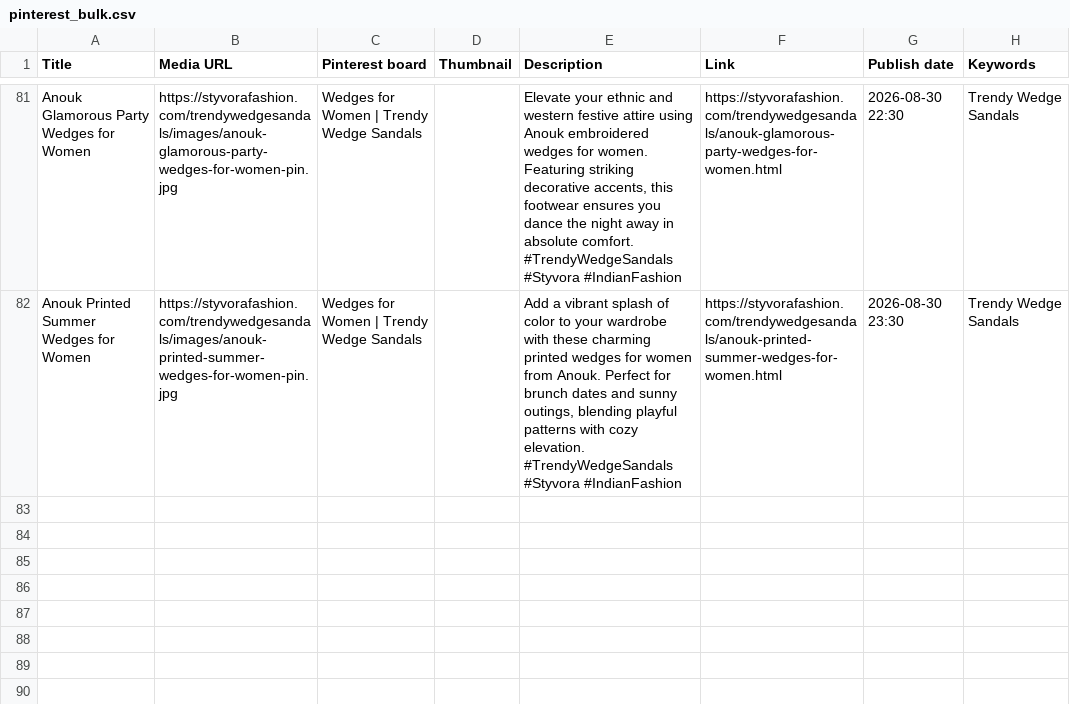
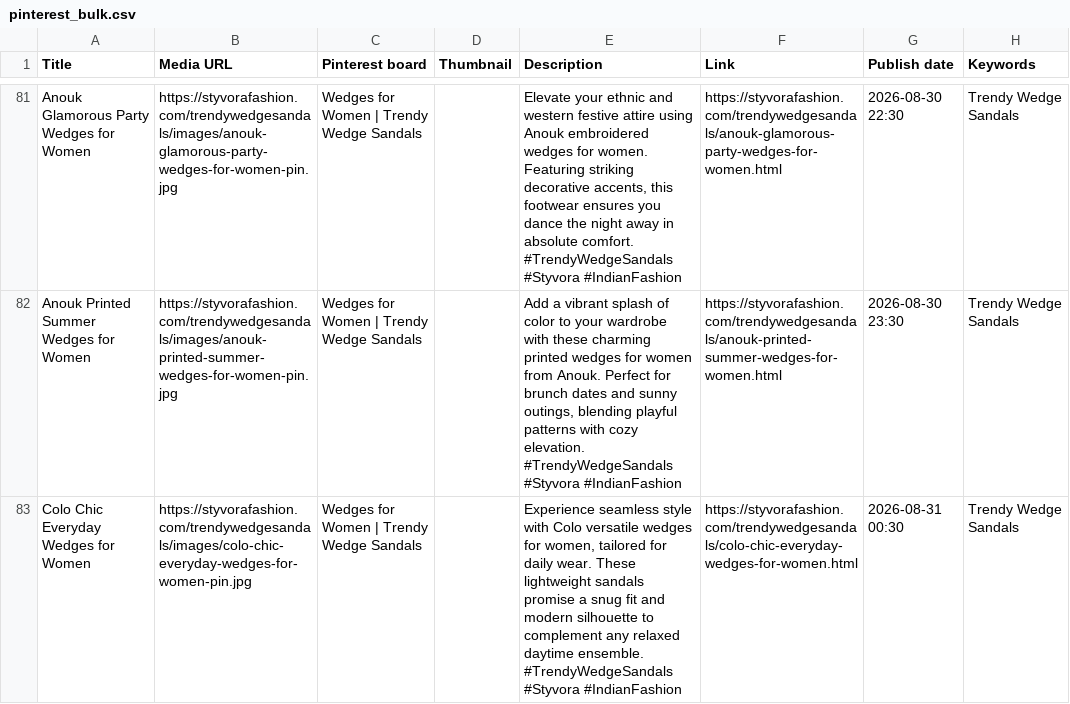
Before and after one commit to deepkoley156/styvorafashion-website, a CSV file: pinterest_bulk.csv, drawn as a sheet; only a part is shown, gaps mark what is left out; ↵ is a line break in a cell; the diff names each change by its address in the sheet, - before the commit and + after, or states it on an @@ line.

Commit message:
Append product to Pinterest Bulk CSV

```diff
--- a/pinterest_bulk.csv
+++ b/pinterest_bulk.csv
+row 83: Colo Chic Everyday Wedges for Women | https://styvorafashion.com/trendywedgesandals/images/colo-chic-everyday-wedges-for-women-pin.jpg | Wedges for Women | Trendy Wedge Sandals |  | Experience seamless style with Colo versatile wedges for women, tailored for daily wear. These lightweight sandals promise a snug fit and modern silhouette to complement any relaxed daytime ensemble. ↵ #TrendyWedgeSandals #Styvora #IndianFashion | https://styvorafashion.com/trendywedgesandals/colo-chic-everyday-wedges-for-women.html | 2026-08-31 00:30 | Trendy Wedge Sandals
```
